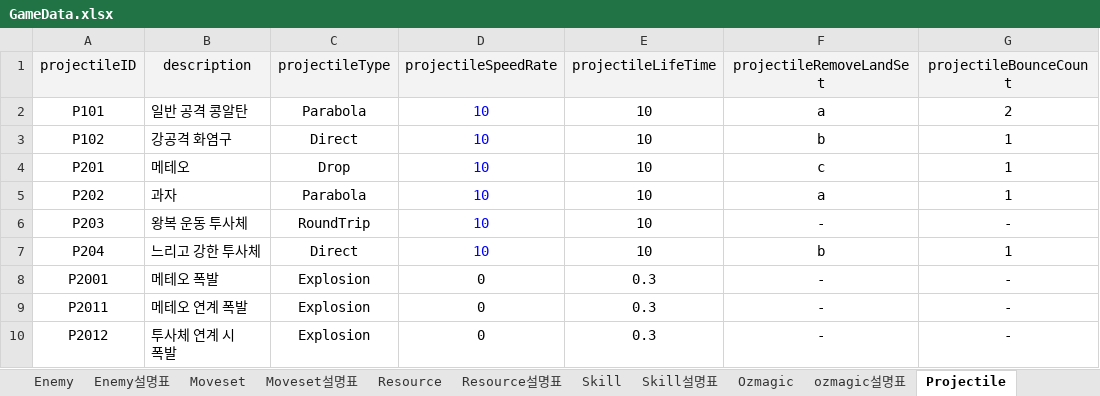
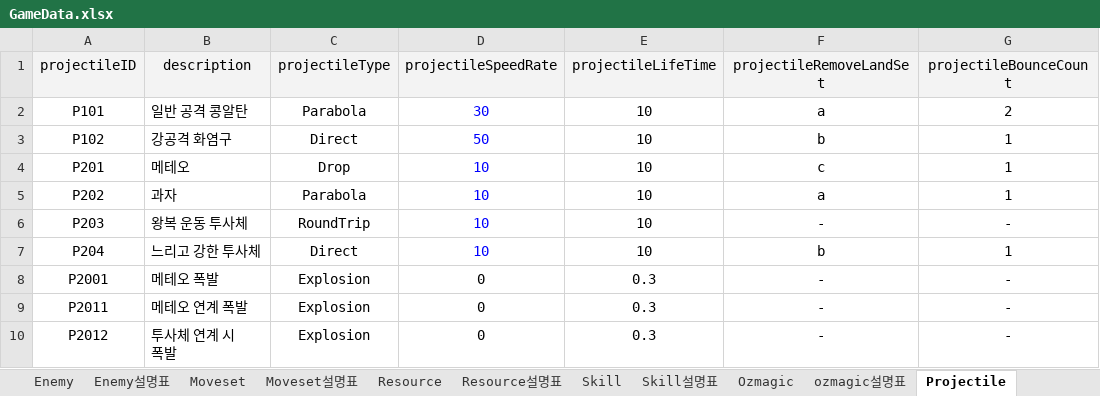
Before and after one commit to Ludning/ProjectOz, an Excel workbook: Assets/Resource/Xlsx/GameData.xlsx, sheet Projectile, drawn as a sheet; only a part is shown; values as stored, in another font and other column widths than the file's, no borders; the diff names each change by its address in the sheet, - before the commit and + after, or states it on an @@ line.

```diff
--- a/Assets/Resource/Xlsx/GameData.xlsx (sheet Projectile)
+++ b/Assets/Resource/Xlsx/GameData.xlsx (sheet Projectile)
-D2 (projectileSpeedRate): 10
+D2 (projectileSpeedRate): 30
-D3 (projectileSpeedRate): 10
+D3 (projectileSpeedRate): 50
```
Also changed, not shown: 11 other files.
